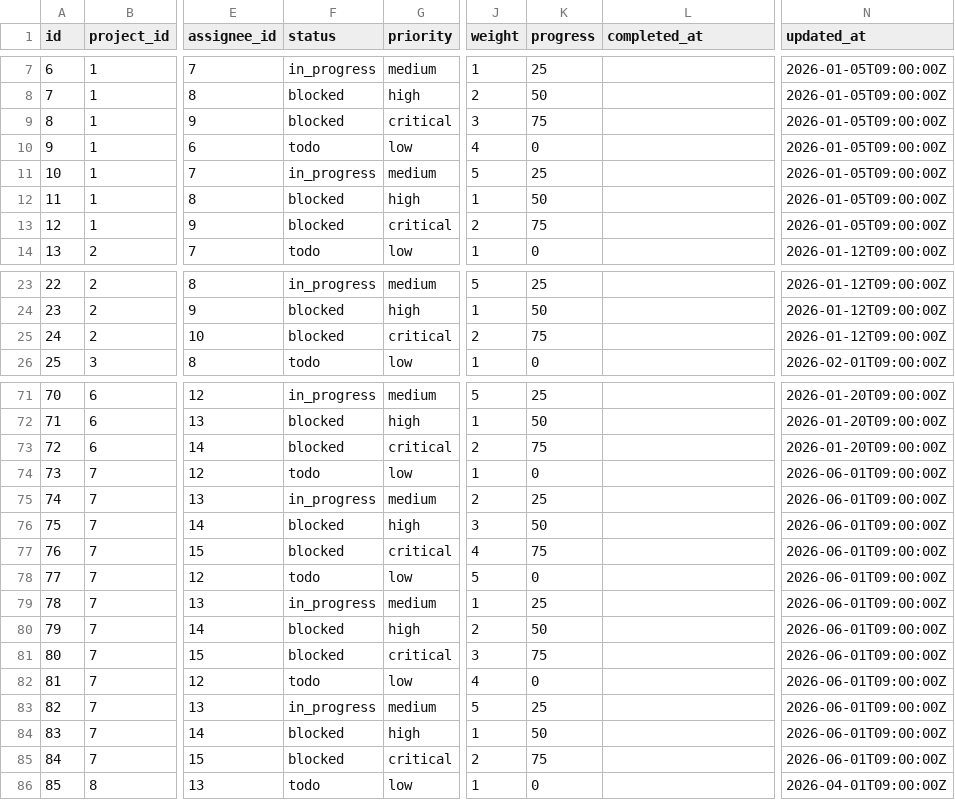
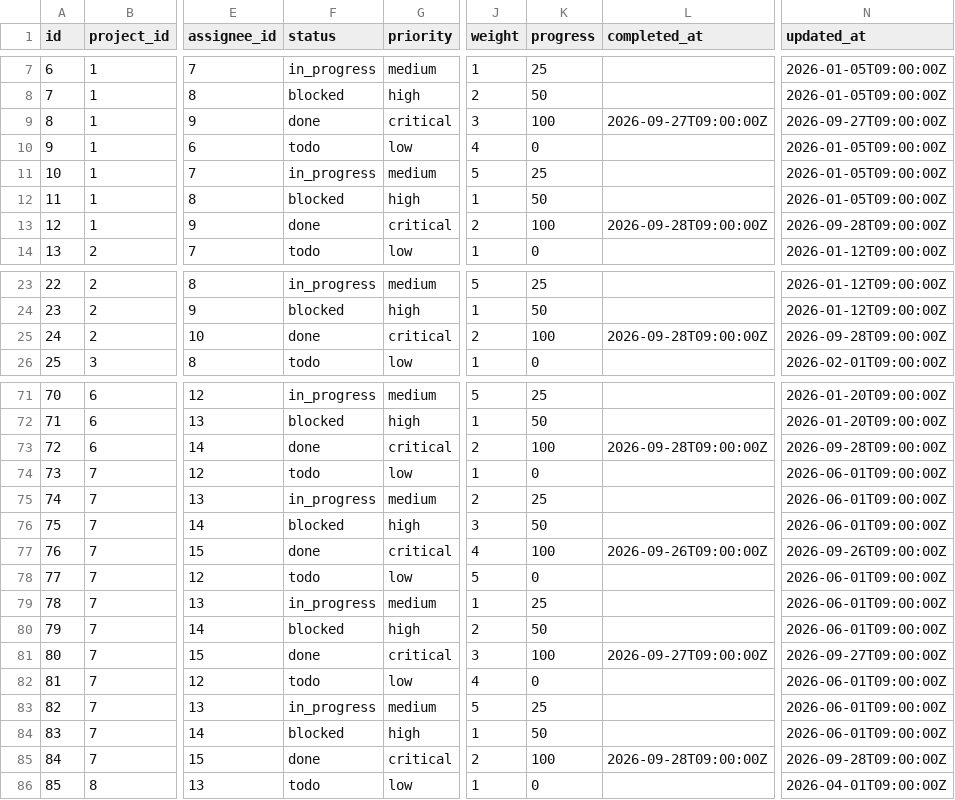
Before and after one commit to Gaurav-coding08/ppfc-portal, a CSV file: data/csv/tasks.csv, drawn as a sheet; only a part is shown, gaps mark what is left out; the diff covers the shown part only; the diff names each change by its address in the sheet, - before the commit and + after, or states it on an @@ line.

```diff
--- a/data/csv/tasks.csv
+++ b/data/csv/tasks.csv
-F9 (status): blocked
+F9 (status): done
-K9 (progress): 75
+K9 (progress): 100
-L9 (completed_at): (empty)
+L9 (completed_at): 2026-09-27T09:00:00Z
-N9 (updated_at): 2026-01-05T09:00:00Z
+N9 (updated_at): 2026-09-27T09:00:00Z
-F13 (status): blocked
+F13 (status): done
-K13 (progress): 75
+K13 (progress): 100
-L13 (completed_at): (empty)
+L13 (completed_at): 2026-09-28T09:00:00Z
-N13 (updated_at): 2026-01-05T09:00:00Z
+N13 (updated_at): 2026-09-28T09:00:00Z
-F25 (status): blocked
+F25 (status): done
-K25 (progress): 75
+K25 (progress): 100
-L25 (completed_at): (empty)
+L25 (completed_at): 2026-09-28T09:00:00Z
-N25 (updated_at): 2026-01-12T09:00:00Z
+N25 (updated_at): 2026-09-28T09:00:00Z
-F73 (status): blocked
+F73 (status): done
-K73 (progress): 75
+K73 (progress): 100
-L73 (completed_at): (empty)
+L73 (completed_at): 2026-09-28T09:00:00Z
-N73 (updated_at): 2026-01-20T09:00:00Z
+N73 (updated_at): 2026-09-28T09:00:00Z
-F77 (status): blocked
+F77 (status): done
-K77 (progress): 75
+K77 (progress): 100
-L77 (completed_at): (empty)
+L77 (completed_at): 2026-09-26T09:00:00Z
-N77 (updated_at): 2026-06-01T09:00:00Z
+N77 (updated_at): 2026-09-26T09:00:00Z
-F81 (status): blocked
+F81 (status): done
-K81 (progress): 75
+K81 (progress): 100
-L81 (completed_at): (empty)
+L81 (completed_at): 2026-09-27T09:00:00Z
-N81 (updated_at): 2026-06-01T09:00:00Z
+N81 (updated_at): 2026-09-27T09:00:00Z
-F85 (status): blocked
+F85 (status): done
-K85 (progress): 75
+K85 (progress): 100
-L85 (completed_at): (empty)
+L85 (completed_at): 2026-09-28T09:00:00Z
-N85 (updated_at): 2026-06-01T09:00:00Z
+N85 (updated_at): 2026-09-28T09:00:00Z
```
Also changed, not shown: 16 edited cells elsewhere in this file, data/csv/risks.csv, 5 other files.
